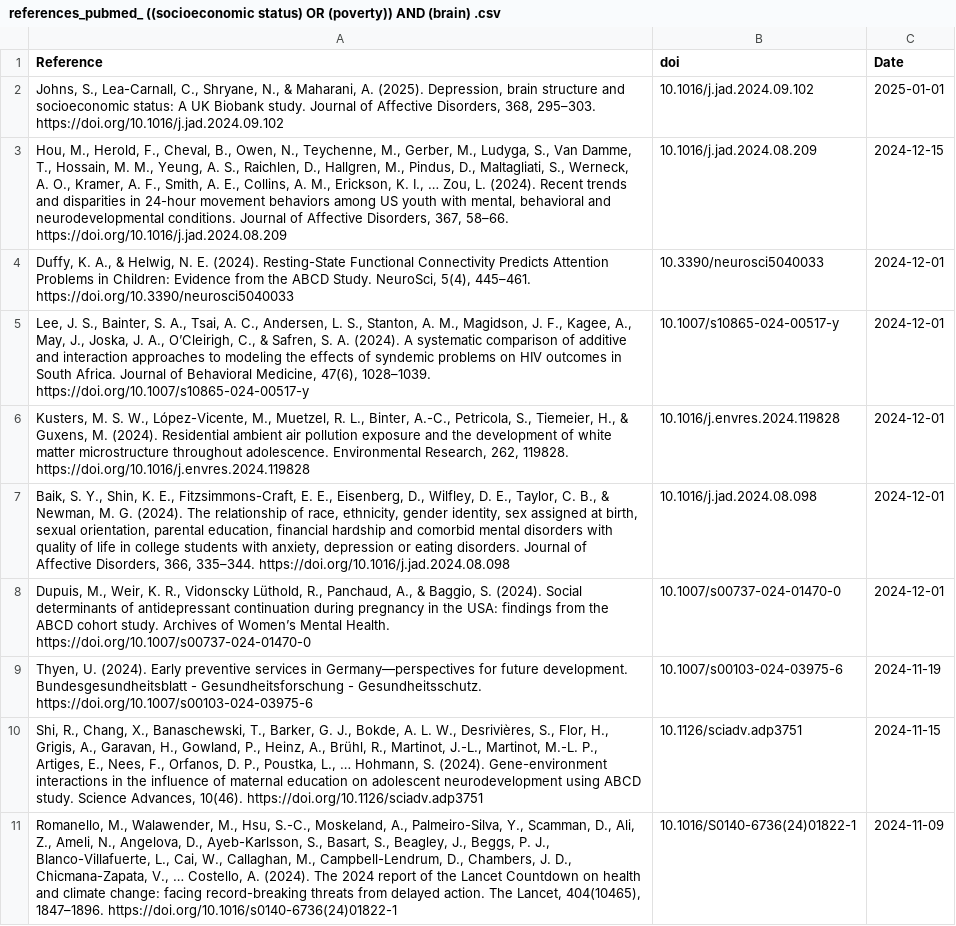
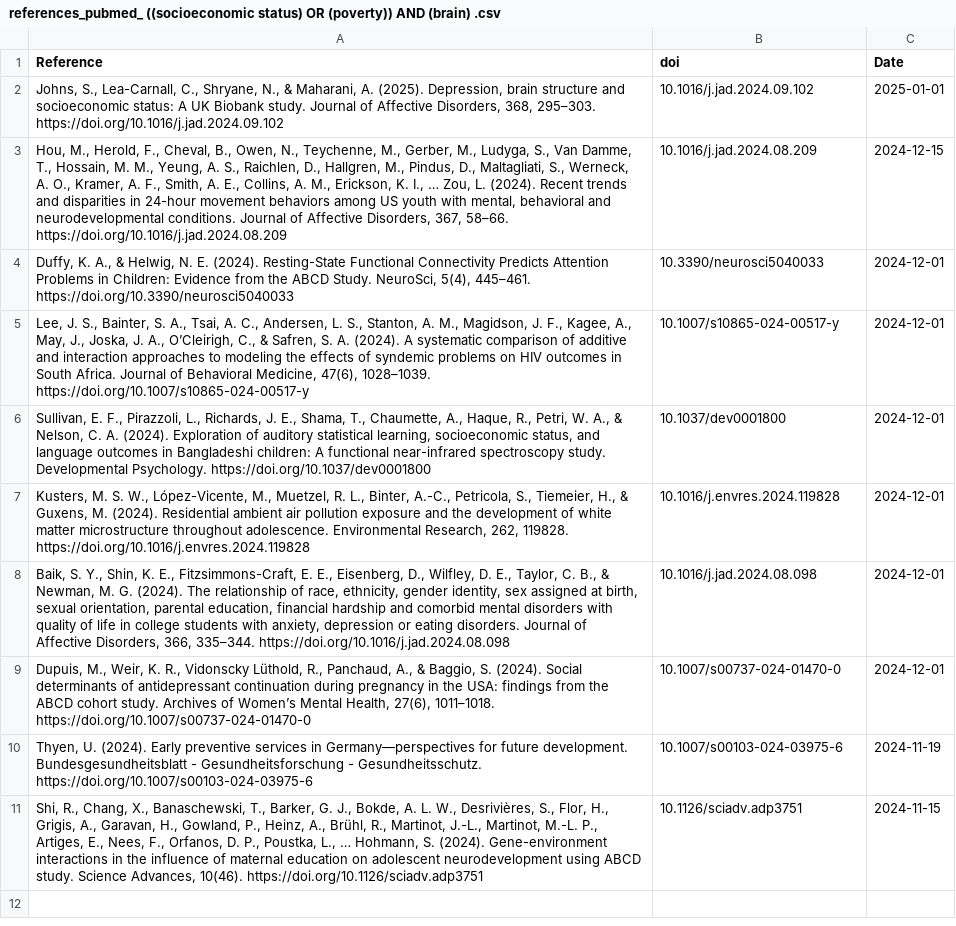
Before and after one commit to FedeGiovannetti/SESNeuroscienceRefs, a CSV file: SESneuroscienceRefs/Data/references_pubmed_ ((socioeconomic status) OR (poverty)) AND (brain) .csv, drawn as a sheet.

```diff
--- a/SESneuroscienceRefs/Data/references_pubmed_ ((socioeconomic status) OR (poverty)) AND (brain) .csv
+++ b/SESneuroscienceRefs/Data/references_pubmed_ ((socioeconomic status) OR (poverty)) AND (brain) .csv
@@ -5,7 +5,7 @@
 "Lee, J. S., Bainter, S. A., Tsai, A. C., Andersen, L. S., Stanton, A. M., Magidson, J. F., Kagee, A., May, J., Joska, J. A., O’Cleirigh, C., & Safren, S. A. (2024). A systematic comparison of additive and interaction approaches to modeling the effects of syndemic problems on HIV outcomes in South Africa. Journal of Behavioral Medicine, 47(6), 1028–1039. https://doi.org/10.1007/s10865-024-00517-y","10.1007/s10865-024-00517-y",2024-12-01
+"Sullivan, E. F., Pirazzoli, L., Richards, J. E., Shama, T., Chaumette, A., Haque, R., Petri, W. A., & Nelson, C. A. (2024). Exploration of auditory statistical learning, socioeconomic status, and language outcomes in Bangladeshi children: A functional near-infrared spectroscopy study. Developmental Psychology. https://doi.org/10.1037/dev0001800","10.1037/dev0001800",2024-12-01
 "Kusters, M. S. W., López-Vicente, M., Muetzel, R. L., Binter, A.-C., Petricola, S., Tiemeier, H., & Guxens, M. (2024). Residential ambient air pollution exposure and the development of white matter microstructure throughout adolescence. Environmental Research, 262, 119828. https://doi.org/10.1016/j.envres.2024.119828","10.1016/j.envres.2024.119828",2024-12-01
 "Baik, S. Y., Shin, K. E., Fitzsimmons-Craft, E. E., Eisenberg, D., Wilfley, D. E., Taylor, C. B., & Newman, M. G. (2024). The relationship of race, ethnicity, gender identity, sex assigned at birth, sexual orientation, parental education, financial hardship and comorbid mental disorders with quality of life in college students with anxiety, depression or eating disorders. Journal of Affective Disorders, 366, 335–344. https://doi.org/10.1016/j.jad.2024.08.098","10.1016/j.jad.2024.08.098",2024-12-01
-"Dupuis, M., Weir, K. R., Vidonscky Lüthold, R., Panchaud, A., & Baggio, S. (2024). Social determinants of antidepressant continuation during pregnancy in the USA: findings from the ABCD cohort study. Archives of Women’s Mental Health. https://doi.org/10.1007/s00737-024-01470-0","10.1007/s00737-024-01470-0",2024-12-01
+"Dupuis, M., Weir, K. R., Vidonscky Lüthold, R., Panchaud, A., & Baggio, S. (2024). Social determinants of antidepressant continuation during pregnancy in the USA: findings from the ABCD cohort study. Archives of Women’s Mental Health, 27(6), 1011–1018. https://doi.org/10.1007/s00737-024-01470-0","10.1007/s00737-024-01470-0",2024-12-01
 "Thyen, U. (2024). Early preventive services in Germany—perspectives for future development. Bundesgesundheitsblatt - Gesundheitsforschung - Gesundheitsschutz. https://doi.org/10.1007/s00103-024-03975-6","10.1007/s00103-024-03975-6",2024-11-19
 "Shi, R., Chang, X., Banaschewski, T., Barker, G. J., Bokde, A. L. W., Desrivières, S., Flor, H., Grigis, A., Garavan, H., Gowland, P., Heinz, A., Brühl, R., Martinot, J.-L., Martinot, M.-L. P., Artiges, E., Nees, F., Orfanos, D. P., Poustka, L., … Hohmann, S. (2024). Gene-environment interactions in the influence of maternal education on adolescent neurodevelopment using ABCD study. Science Advances, 10(46). https://doi.org/10.1126/sciadv.adp3751","10.1126/sciadv.adp3751",2024-11-15
-"Romanello, M., Walawender, M., Hsu, S.-C., Moskeland, A., Palmeiro-Silva, Y., Scamman, D., Ali, Z., Ameli, N., Angelova, D., Ayeb-Karlsson, S., Basart, S., Beagley, J., Beggs, P. J., Blanco-Villafuerte, L., Cai, W., Callaghan, M., Campbell-Lendrum, D., Chambers, J. D., Chicmana-Zapata, V., … Costello, A. (2024). The 2024 report of the Lancet Countdown on health and climate change: facing record-breaking threats from delayed action. The Lancet, 404(10465), 1847–1896. https://doi.org/10.1016/s0140-6736(24)01822-1","10.1016/S0140-6736(24)01822-1",2024-11-09
```
Also changed, not shown: SESneuroscienceRefs/Data/references_pubmed_ ((socioeconomic status) OR (poverty)) AND (neuroscience) .csv.
